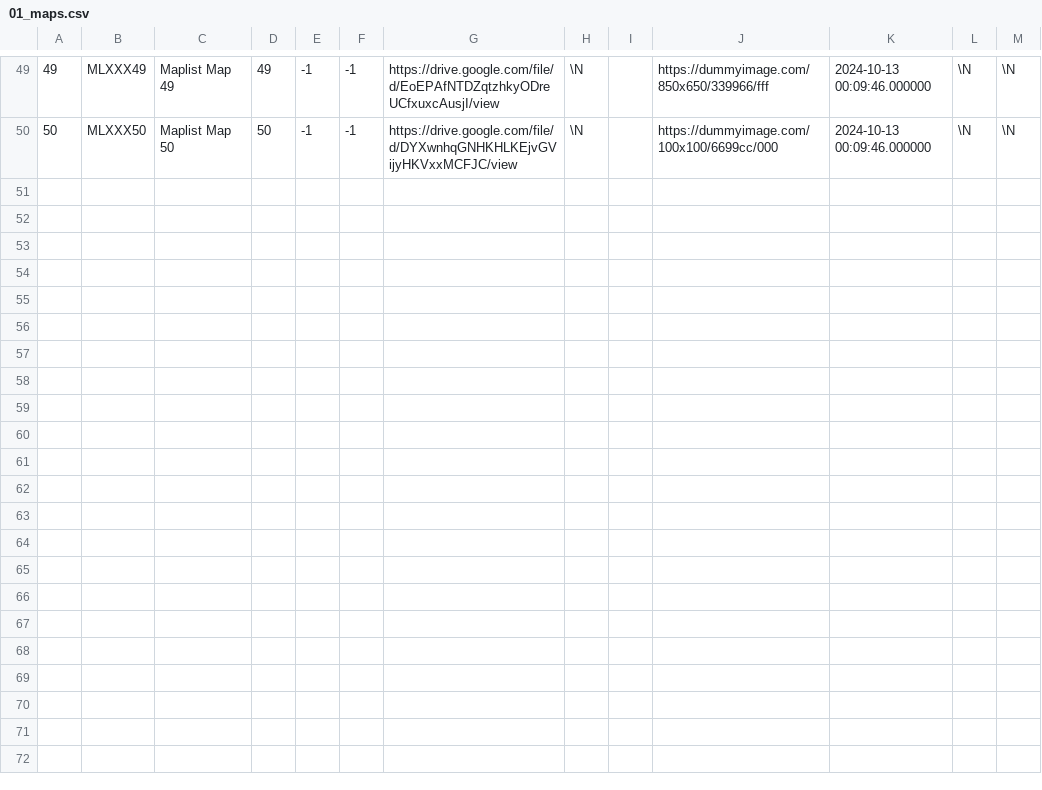
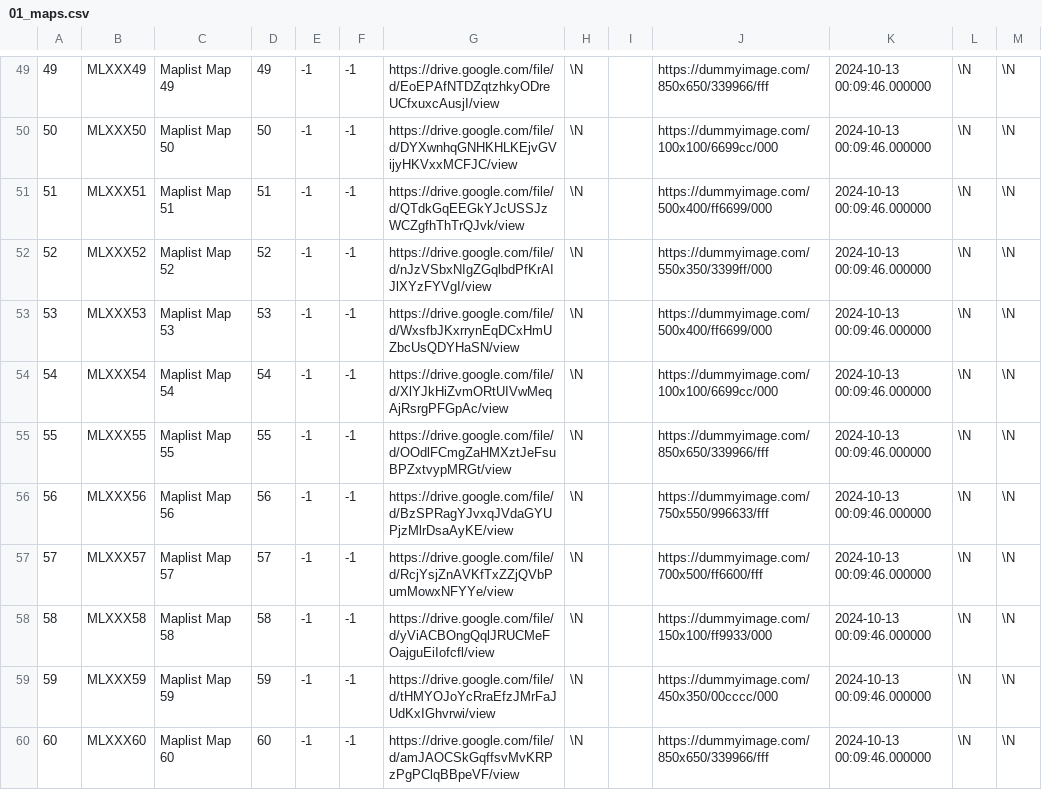
Before and after one commit to SartoRiccardo/btd6maplist-api, a CSV file: database/data/01_maps.csv, drawn as a sheet; only a part is shown, gaps mark what is left out; the diff names each change by its address in the sheet, - before the commit and + after, or states it on an @@ line.

```diff
--- a/database/data/01_maps.csv
+++ b/database/data/01_maps.csv
+row 51: 51 | MLXXX51 | Maplist Map 51 | 51 | -1 | -1 | https://drive.google.com/file/d/QTdkGqEEGkYJcUSSJzWCZgfhThTrQJvk/view | \N |  | https://dummyimage.com/500x400/ff6699/000 | 2024-10-13 00:09:46.000000 | \N | \N
+row 52: 52 | MLXXX52 | Maplist Map 52 | 52 | -1 | -1 | https://drive.google.com/file/d/nJzVSbxNIgZGqlbdPfKrAIJlXYzFYVgI/view | \N |  | https://dummyimage.com/550x350/3399ff/000 | 2024-10-13 00:09:46.000000 | \N | \N
+row 53: 53 | MLXXX53 | Maplist Map 53 | 53 | -1 | -1 | https://drive.google.com/file/d/WxsfbJKxrrynEqDCxHmUZbcUsQDYHaSN/view | \N |  | https://dummyimage.com/500x400/ff6699/000 | 2024-10-13 00:09:46.000000 | \N | \N
+row 54: 54 | MLXXX54 | Maplist Map 54 | 54 | -1 | -1 | https://drive.google.com/file/d/XlYJkHiZvmORtUIVwMeqAjRsrgPFGpAc/view | \N |  | https://dummyimage.com/100x100/6699cc/000 | 2024-10-13 00:09:46.000000 | \N | \N
+row 55: 55 | MLXXX55 | Maplist Map 55 | 55 | -1 | -1 | https://drive.google.com/file/d/OOdlFCmgZaHMXztJeFsuBPZxtvypMRGt/view | \N |  | https://dummyimage.com/850x650/339966/fff | 2024-10-13 00:09:46.000000 | \N | \N
+row 56: 56 | MLXXX56 | Maplist Map 56 | 56 | -1 | -1 | https://drive.google.com/file/d/BzSPRagYJvxqJVdaGYUPjzMlrDsaAyKE/view | \N |  | https://dummyimage.com/750x550/996633/fff | 2024-10-13 00:09:46.000000 | \N | \N
+row 57: 57 | MLXXX57 | Maplist Map 57 | 57 | -1 | -1 | https://drive.google.com/file/d/RcjYsjZnAVKfTxZZjQVbPumMowxNFYYe/view | \N |  | https://dummyimage.com/700x500/ff6600/fff | 2024-10-13 00:09:46.000000 | \N | \N
+row 58: 58 | MLXXX58 | Maplist Map 58 | 58 | -1 | -1 | https://drive.google.com/file/d/yViACBOngQqlJRUCMeFOajguEiIofcfl/view | \N |  | https://dummyimage.com/150x100/ff9933/000 | 2024-10-13 00:09:46.000000 | \N | \N
+row 59: 59 | MLXXX59 | Maplist Map 59 | 59 | -1 | -1 | https://drive.google.com/file/d/tHMYOJoYcRraEfzJMrFaJUdKxIGhvrwi/view | \N |  | https://dummyimage.com/450x350/00cccc/000 | 2024-10-13 00:09:46.000000 | \N | \N
+row 60: 60 | MLXXX60 | Maplist Map 60 | 60 | -1 | -1 | https://drive.google.com/file/d/amJAOCSkGqffsvMvKRPzPgPClqBBpeVF/view | \N |  | https://dummyimage.com/850x650/339966/fff | 2024-10-13 00:09:46.000000 | \N | \N
```
Also changed, not shown: 4 other files.
